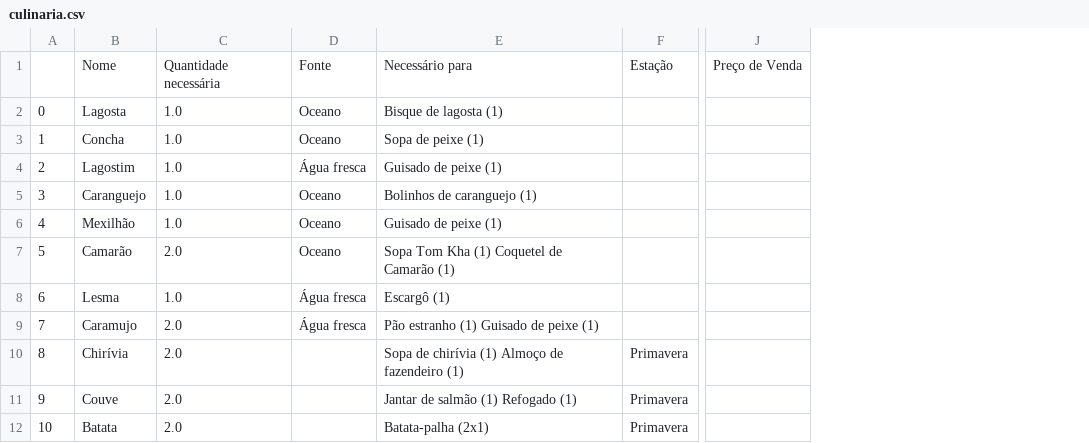
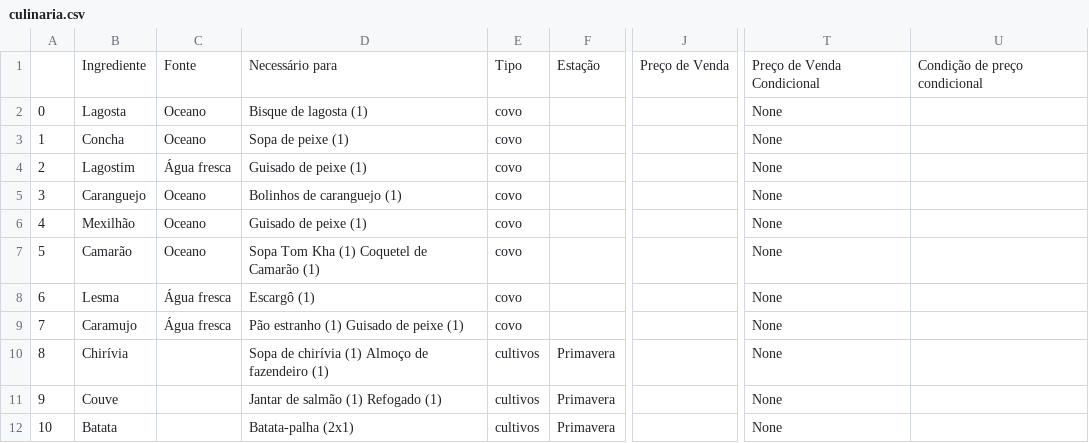
Before and after one commit to Mateus-cpa/stardew_valley, a CSV file: docs_silver/culinaria.csv, drawn as a sheet; only a part is shown, gaps mark what is left out; removed rows and columns are numbered as before the commit, all else as after; the diff names each change by its address in the sheet, - before the commit and + after, or states it on an @@ line.

Commit message:
:wrench: raw: culinaria melhorado e dados limpos. Falta melhorar colunas de tempo

```diff
--- a/docs_silver/culinaria.csv
+++ b/docs_silver/culinaria.csv
-column C, rows 1-12: Quantidade necessária | 1.0 | 1.0 | 1.0 | 1.0 | 1.0 | 2.0 | 1.0 | 2.0 | 2.0 | 2.0 | 2.0
+column E, rows 1-12: Tipo | covo | covo | covo | covo | covo | covo | covo | covo | cultivos | cultivos | cultivos
-column J, row 1: Preço de Venda
+column J, row 1: Preço de Venda
+column T, rows 1-12: Preço de Venda Condicional | None | None | None | None | None | None | None | None | None | None | None
+column U, row 1: Condição de preço condicional
-B1: Nome
+B1: Ingrediente
```
